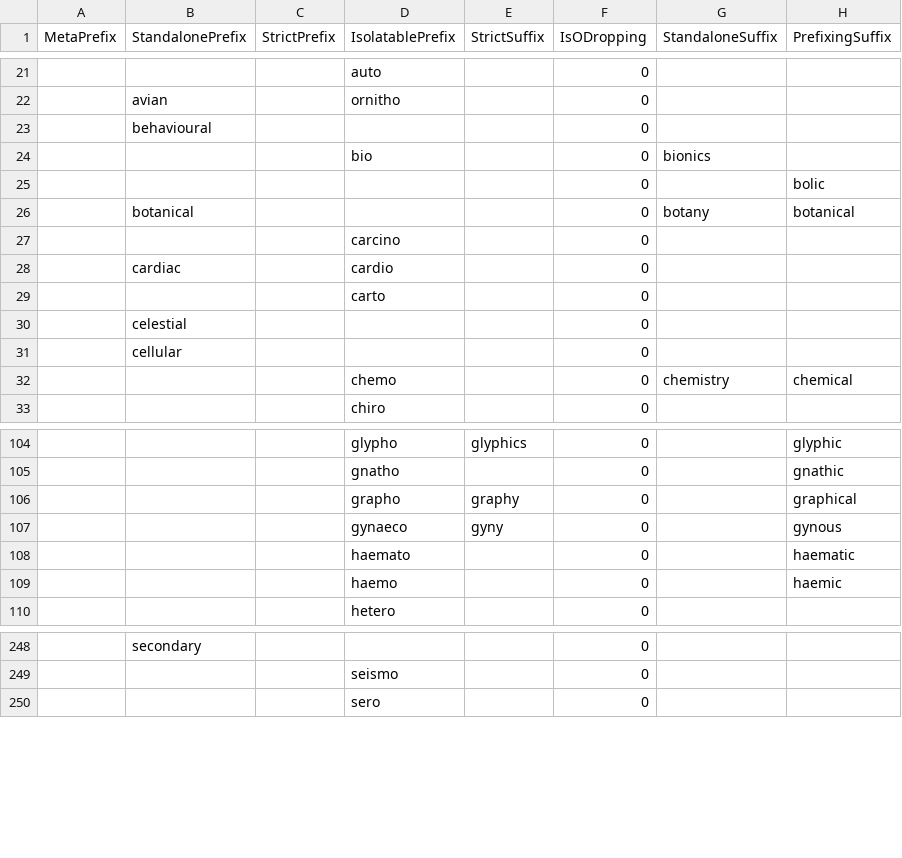
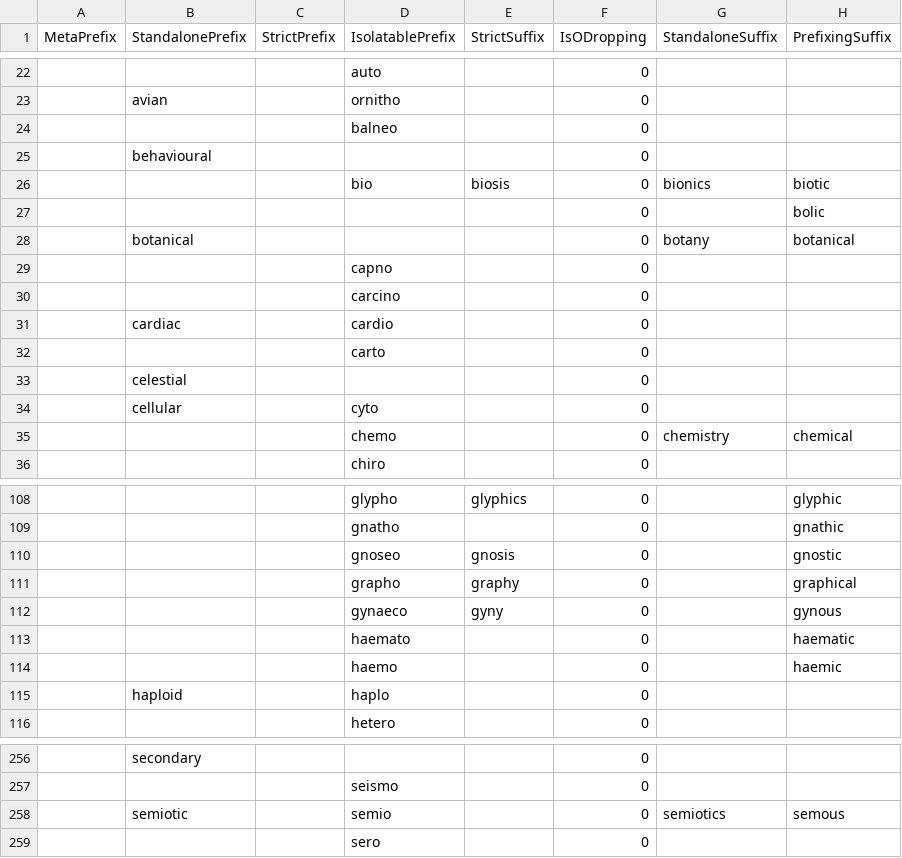
Before and after one commit to perey/Rulegen, a CSV file: AcademicGen/academia.csv, drawn as a sheet; only a part is shown, gaps mark what is left out; addresses are those after the commit; the diff covers the shown part only; the diff names each change by its address in the sheet, - before the commit and + after, or states it on an @@ line.

Commit message:
More academic stems.

```diff
--- a/AcademicGen/academia.csv
+++ b/AcademicGen/academia.csv
+row 24:  |  |  | balneo |  | 0
-E26 (StrictSuffix): (empty)
+E26 (StrictSuffix): biosis
-H26 (PrefixingSuffix): (empty)
+H26 (PrefixingSuffix): biotic
+row 29:  |  |  | capno |  | 0
-D34 (IsolatablePrefix): (empty)
+D34 (IsolatablePrefix): cyto
+row 110:  |  |  | gnoseo | gnosis | 0 |  | gnostic
+row 115:  | haploid |  | haplo |  | 0
+row 258:  | semiotic |  | semio |  | 0 | semiotics | semous
```
Also changed, not shown: 5 added rows and 1 edited cell elsewhere in this file.
